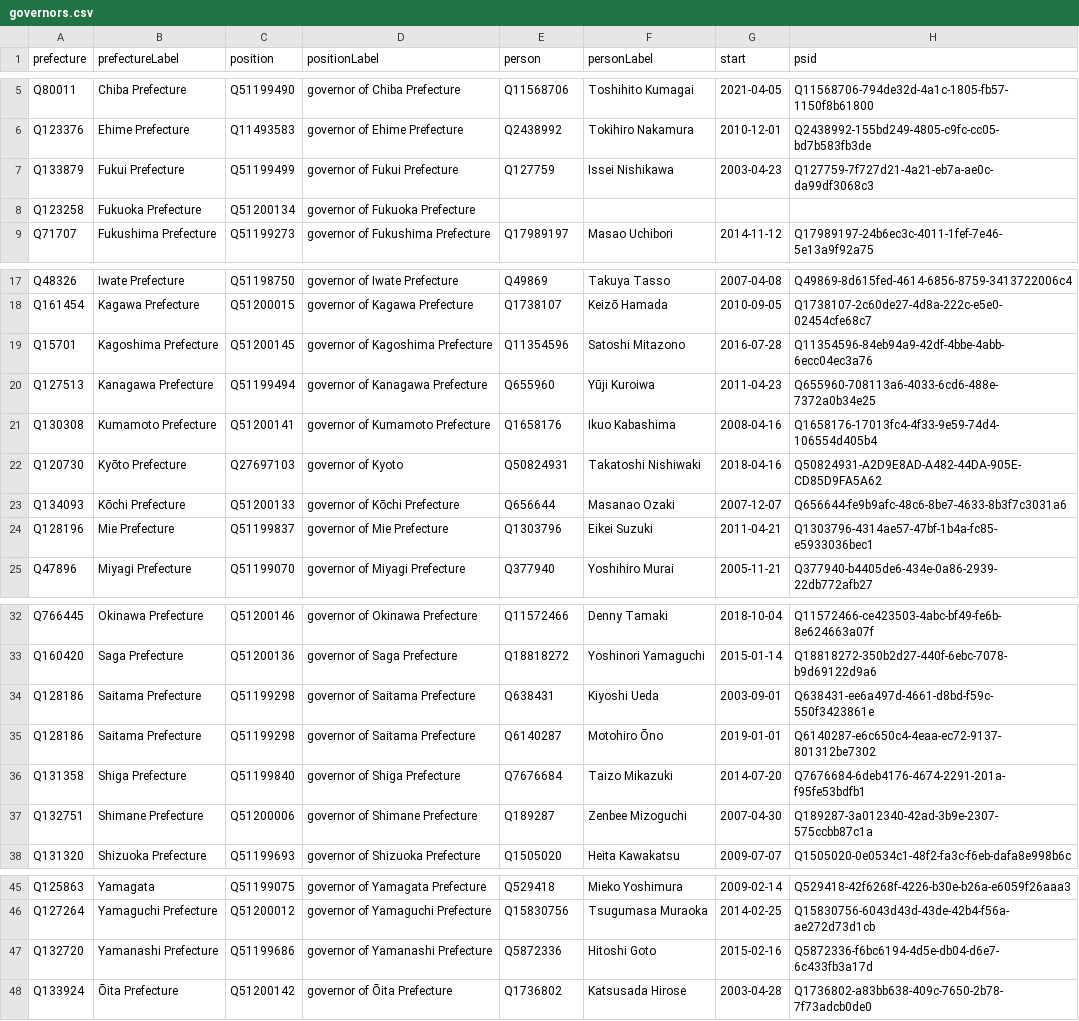
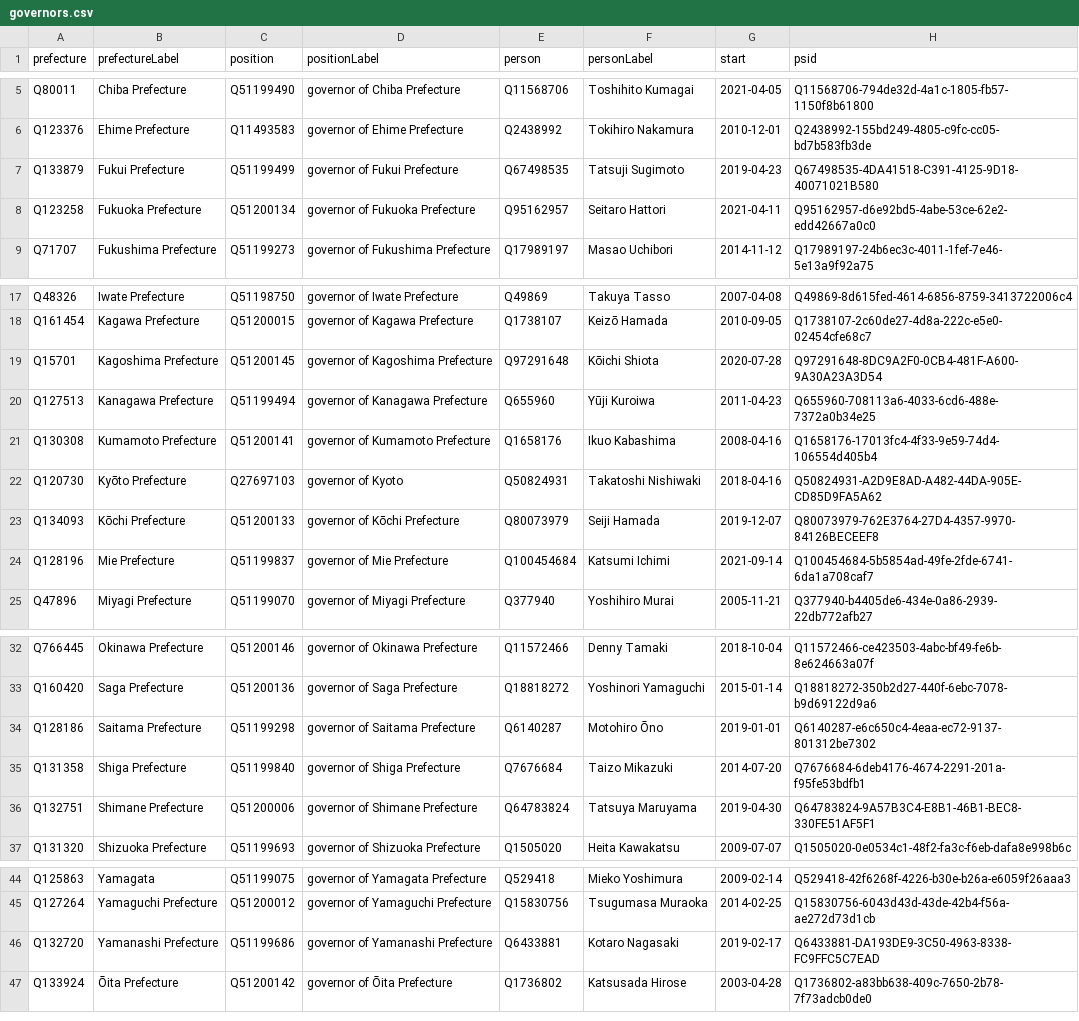
Before and after one commit to every-politician-scrapers/japan-ministers, a CSV file: wikidata/results/governors.csv, drawn as a sheet; only a part is shown, gaps mark what is left out.

Commit message:
refresh governors list
I've brought all of these up to date in Wikidata

```diff
--- a/wikidata/results/governors.csv
+++ b/wikidata/results/governors.csv
@@ -6,4 +6,4 @@ Q80011,Chiba Prefecture,Q51199490,governor of Chiba Prefecture,Q11568706,Toshihi
 Q123376,Ehime Prefecture,Q11493583,governor of Ehime Prefecture,Q2438992,Tokihiro Nakamura,2010-12-01,Q2438992-155bd249-4805-c9fc-cc05-bd7b583fb3de
-Q133879,Fukui Prefecture,Q51199499,governor of Fukui Prefecture,Q127759,Issei Nishikawa,2003-04-23,Q127759-7f727d21-4a21-eb7a-ae0c-da99df3068c3
-Q123258,Fukuoka Prefecture,Q51200134,governor of Fukuoka Prefecture,,,,
+Q133879,Fukui Prefecture,Q51199499,governor of Fukui Prefecture,Q67498535,Tatsuji Sugimoto,2019-04-23,Q67498535-4DA41518-C391-4125-9D18-40071021B580
+Q123258,Fukuoka Prefecture,Q51200134,governor of Fukuoka Prefecture,Q95162957,Seitaro Hattori,2021-04-11,Q95162957-d6e92bd5-4abe-53ce-62e2-edd42667a0c0
 Q71707,Fukushima Prefecture,Q51199273,governor of Fukushima Prefecture,Q17989197,Masao Uchibori,2014-11-12,Q17989197-24b6ec3c-4011-1fef-7e46-5e13a9f92a75
@@ -18,3 +18,3 @@ Q48326,Iwate Prefecture,Q51198750,governor of Iwate Prefecture,Q49869,Takuya Tas
 Q161454,Kagawa Prefecture,Q51200015,governor of Kagawa Prefecture,Q1738107,Keizō Hamada,2010-09-05,Q1738107-2c60de27-4d8a-222c-e5e0-02454cfe68c7
-Q15701,Kagoshima Prefecture,Q51200145,governor of Kagoshima Prefecture,Q11354596,Satoshi Mitazono,2016-07-28,Q11354596-84eb94a9-42df-4bbe-4abb-6ecc04ec3a76
+Q15701,Kagoshima Prefecture,Q51200145,governor of Kagoshima Prefecture,Q97291648,Kōichi Shiota,2020-07-28,Q97291648-8DC9A2F0-0CB4-481F-A600-9A30A23A3D54
 Q127513,Kanagawa Prefecture,Q51199494,governor of Kanagawa Prefecture,Q655960,Yūji Kuroiwa,2011-04-23,Q655960-708113a6-4033-6cd6-488e-7372a0b34e25
@@ -22,4 +22,4 @@ Q130308,Kumamoto Prefecture,Q51200141,governor of Kumamoto Prefecture,Q1658176,I
 Q120730,Kyōto Prefecture,Q27697103,governor of Kyoto,Q50824931,Takatoshi Nishiwaki,2018-04-16,Q50824931-A2D9E8AD-A482-44DA-905E-CD85D9FA5A62
-Q134093,Kōchi Prefecture,Q51200133,governor of Kōchi Prefecture,Q656644,Masanao Ozaki,2007-12-07,Q656644-fe9b9afc-48c6-8be7-4633-8b3f7c3031a6
-Q128196,Mie Prefecture,Q51199837,governor of Mie Prefecture,Q1303796,Eikei Suzuki,2011-04-21,Q1303796-4314ae57-47bf-1b4a-fc85-e5933036bec1
+Q134093,Kōchi Prefecture,Q51200133,governor of Kōchi Prefecture,Q80073979,Seiji Hamada,2019-12-07,Q80073979-762E3764-27D4-4357-9970-84126BECEEF8
+Q128196,Mie Prefecture,Q51199837,governor of Mie Prefecture,Q100454684,Katsumi Ichimi,2021-09-14,Q100454684-5b5854ad-49fe-2fde-6741-6da1a708caf7
 Q47896,Miyagi Prefecture,Q51199070,governor of Miyagi Prefecture,Q377940,Yoshihiro Murai,2005-11-21,Q377940-b4405de6-434e-0a86-2939-22db772afb27
@@ -33,6 +33,5 @@ Q766445,Okinawa Prefecture,Q51200146,governor of Okinawa Prefecture,Q11572466,De
 Q160420,Saga Prefecture,Q51200136,governor of Saga Prefecture,Q18818272,Yoshinori Yamaguchi,2015-01-14,Q18818272-350b2d27-440f-6ebc-7078-b9d69122d9a6
-Q128186,Saitama Prefecture,Q51199298,governor of Saitama Prefecture,Q638431,Kiyoshi Ueda,2003-09-01,Q638431-ee6a497d-4661-d8bd-f59c-550f3423861e
 Q128186,Saitama Prefecture,Q51199298,governor of Saitama Prefecture,Q6140287,Motohiro Ōno,2019-01-01,Q6140287-e6c650c4-4eaa-ec72-9137-801312be7302
 Q131358,Shiga Prefecture,Q51199840,governor of Shiga Prefecture,Q7676684,Taizo Mikazuki,2014-07-20,Q7676684-6deb4176-4674-2291-201a-f95fe53bdfb1
-Q132751,Shimane Prefecture,Q51200006,governor of Shimane Prefecture,Q189287,Zenbee Mizoguchi,2007-04-30,Q189287-3a012340-42ad-3b9e-2307-575ccbb87c1a
+Q132751,Shimane Prefecture,Q51200006,governor of Shimane Prefecture,Q64783824,Tatsuya Maruyama,2019-04-30,Q64783824-9A57B3C4-E8B1-46B1-BEC8-330FE51AF5F1
 Q131320,Shizuoka Prefecture,Q51199693,governor of Shizuoka Prefecture,Q1505020,Heita Kawakatsu,2009-07-07,Q1505020-0e0534c1-48f2-fa3c-f6eb-dafa8e998b6c
@@ -46,3 +45,3 @@ Q125863,Yamagata,Q51199075,governor of Yamagata Prefecture,Q529418,Mieko Yoshimu
 Q127264,Yamaguchi Prefecture,Q51200012,governor of Yamaguchi Prefecture,Q15830756,Tsugumasa Muraoka,2014-02-25,Q15830756-6043d43d-43de-42b4-f56a-ae272d73d1cb
-Q132720,Yamanashi Prefecture,Q51199686,governor of Yamanashi Prefecture,Q5872336,Hitoshi Goto,2015-02-16,Q5872336-f6bc6194-4d5e-db04-d6e7-6c433fb3a17d
+Q132720,Yamanashi Prefecture,Q51199686,governor of Yamanashi Prefecture,Q6433881,Kotaro Nagasaki,2019-02-17,Q6433881-DA193DE9-3C50-4963-8338-FC9FFC5C7EAD
 Q133924,Ōita Prefecture,Q51200142,governor of Ōita Prefecture,Q1736802,Katsusada Hirose,2003-04-28,Q1736802-a83bb638-409c-7650-2b78-7f73adcb0de0
```
Also changed, not shown: 1 other file.
